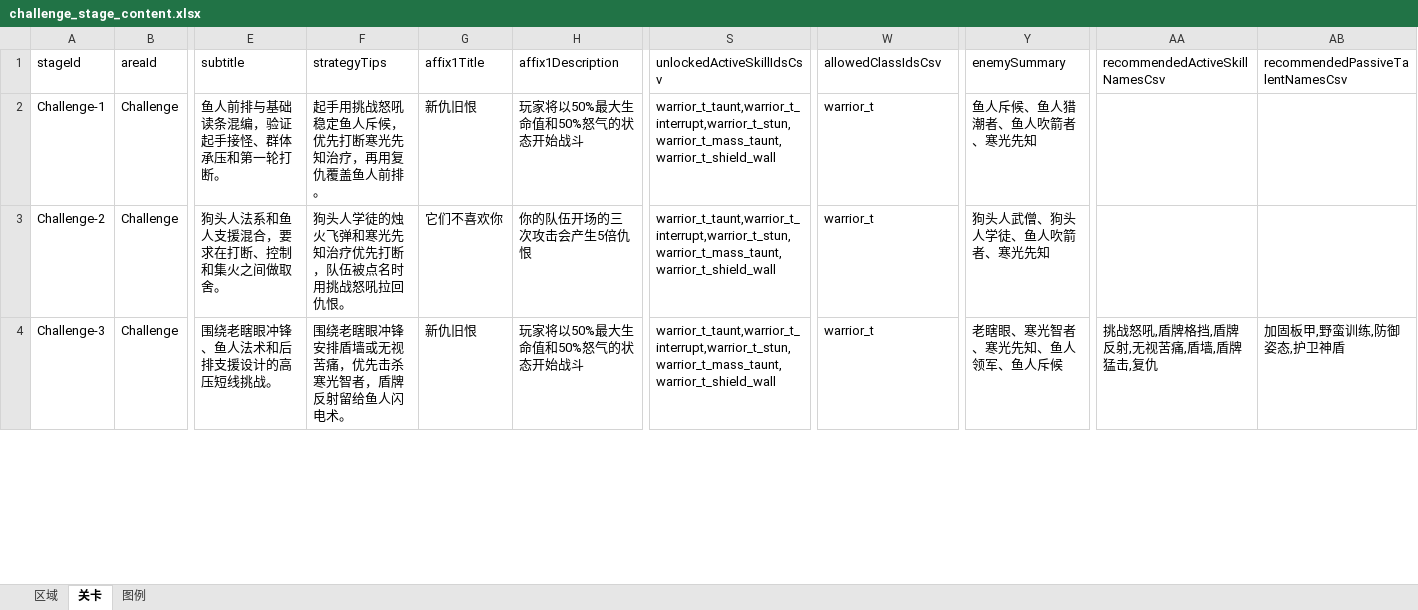
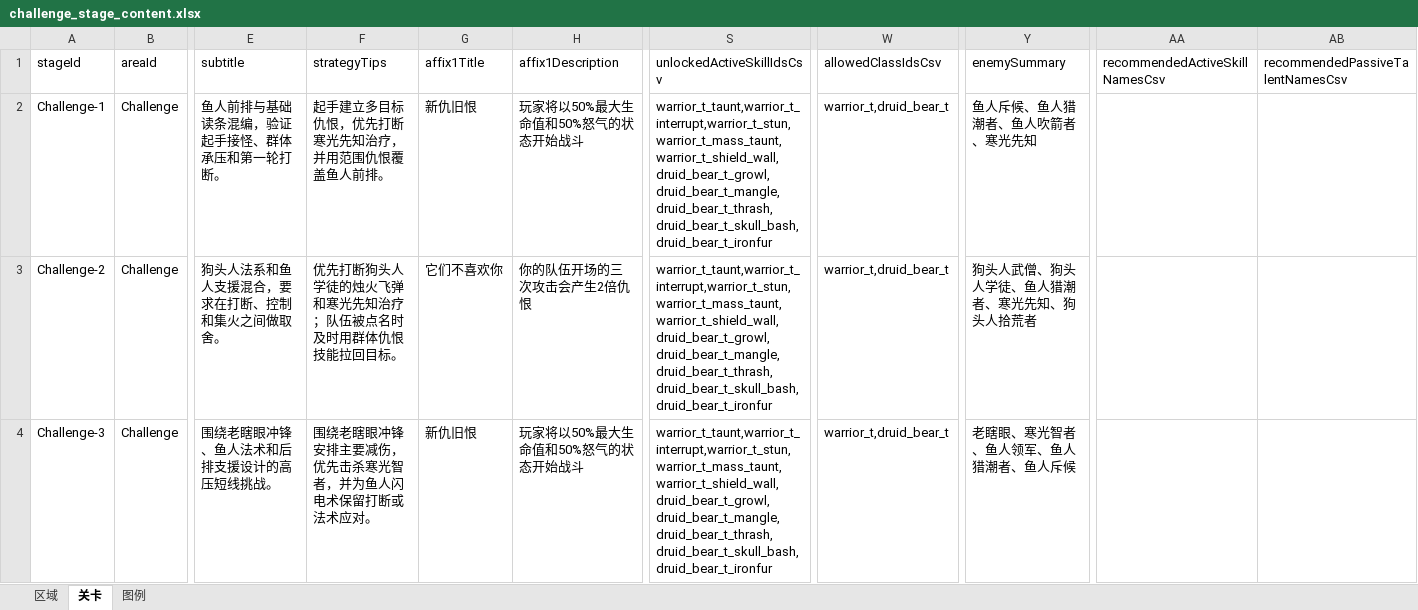
Before and after one commit to hydralisks/littleTank, an Excel workbook: public/designer-data/challenge_stage_content.xlsx, sheet 关卡, drawn as a sheet; only a part is shown, gaps mark what is left out; values as stored, in another font and other column widths than the file's, no borders; the diff covers the shown part only; the diff names each change by its address in the sheet, - before the commit and + after, or states it on an @@ line.

Commit message:
feat: add bear tank challenge balance loop

```diff
--- a/public/designer-data/challenge_stage_content.xlsx (sheet 关卡)
+++ b/public/designer-data/challenge_stage_content.xlsx (sheet 关卡)
-F2 (strategyTips): 起手用挑战怒吼稳定鱼人斥候，优先打断寒光先知治疗，再用复仇覆盖鱼人前排。
+F2 (strategyTips): 起手建立多目标仇恨，优先打断寒光先知治疗，并用范围仇恨覆盖鱼人前排。
-S2:S4 (unlockedActiveSkillIdsCsv): warrior_t_taunt,warrior_t_interrupt,warrior_t_stun,warrior_t_mass_taunt,warrior_t_shield_wall
+S2:S4 (unlockedActiveSkillIdsCsv): warrior_t_taunt,warrior_t_interrupt,warrior_t_stun,warrior_t_mass_taunt,warrior_t_shield_wall,druid_bear_t_growl,druid_bear_t_mangle,druid_bear_t_thrash,druid_bear_t_skull_bash,druid_bear_t_ironfur
-W2:W4 (allowedClassIdsCsv): warrior_t
+W2:W4 (allowedClassIdsCsv): warrior_t,druid_bear_t
-F3 (strategyTips): 狗头人学徒的烛火飞弹和寒光先知治疗优先打断，队伍被点名时用挑战怒吼拉回仇恨。
+F3 (strategyTips): 优先打断狗头人学徒的烛火飞弹和寒光先知治疗；队伍被点名时及时用群体仇恨技能拉回目标。
-H3 (affix1Description): 你的队伍开场的三次攻击会产生5倍仇恨
+H3 (affix1Description): 你的队伍开场的三次攻击会产生2倍仇恨
-Y3 (enemySummary): 狗头人武僧、狗头人学徒、鱼人吹箭者、寒光先知
+Y3 (enemySummary): 狗头人武僧、狗头人学徒、鱼人猎潮者、寒光先知、狗头人拾荒者
-F4 (strategyTips): 围绕老瞎眼冲锋安排盾墙或无视苦痛，优先击杀寒光智者，盾牌反射留给鱼人闪电术。
+F4 (strategyTips): 围绕老瞎眼冲锋安排主要减伤，优先击杀寒光智者，并为鱼人闪电术保留打断或法术应对。
-Y4 (enemySummary): 老瞎眼、寒光智者、寒光先知、鱼人领军、鱼人斥候
+Y4 (enemySummary): 老瞎眼、寒光智者、鱼人领军、鱼人猎潮者、鱼人斥候
-AA4 (recommendedActiveSkillNamesCsv): 挑战怒吼,盾牌格挡,盾牌反射,无视苦痛,盾墙,盾牌猛击,复仇
+AA4 (recommendedActiveSkillNamesCsv): (empty)
-AB4 (recommendedPassiveTalentNamesCsv): 加固板甲,野蛮训练,防御姿态,护卫神盾
+AB4 (recommendedPassiveTalentNamesCsv): (empty)
```
Also changed, not shown: 28 edited cells elsewhere in this sheet, public/designer-data/challenge_encounter_balance.xlsx, 10 other files.
